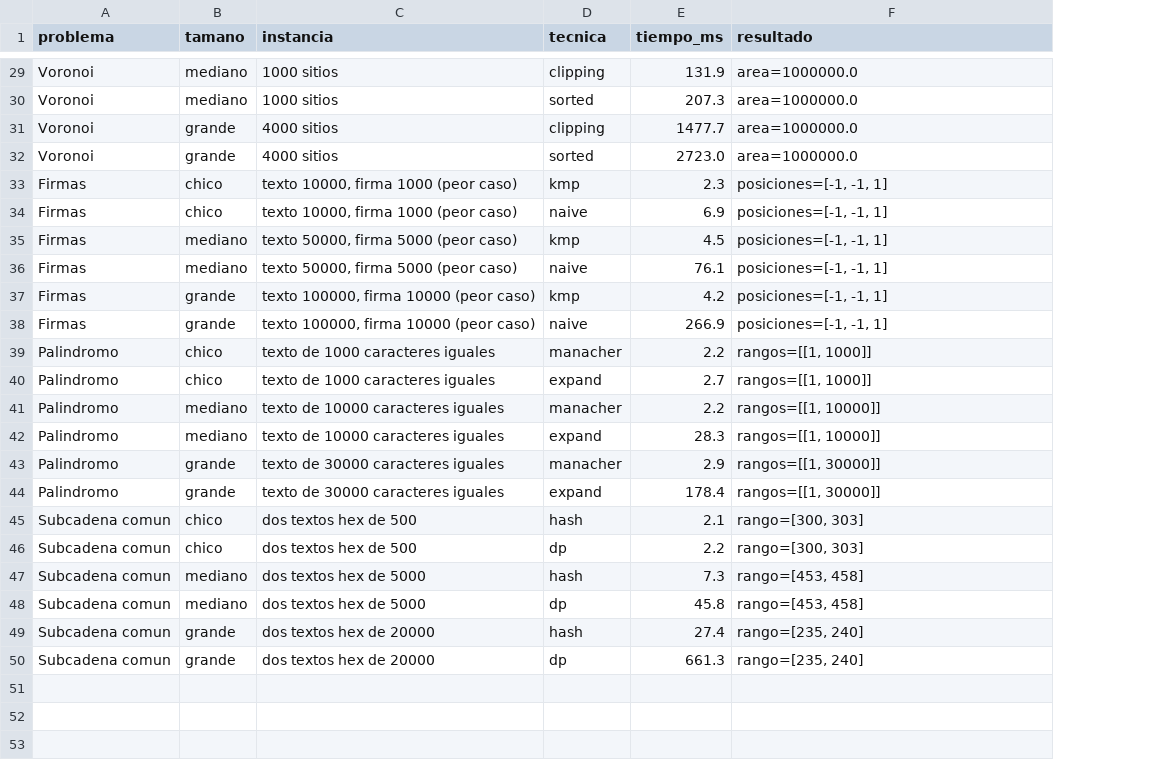
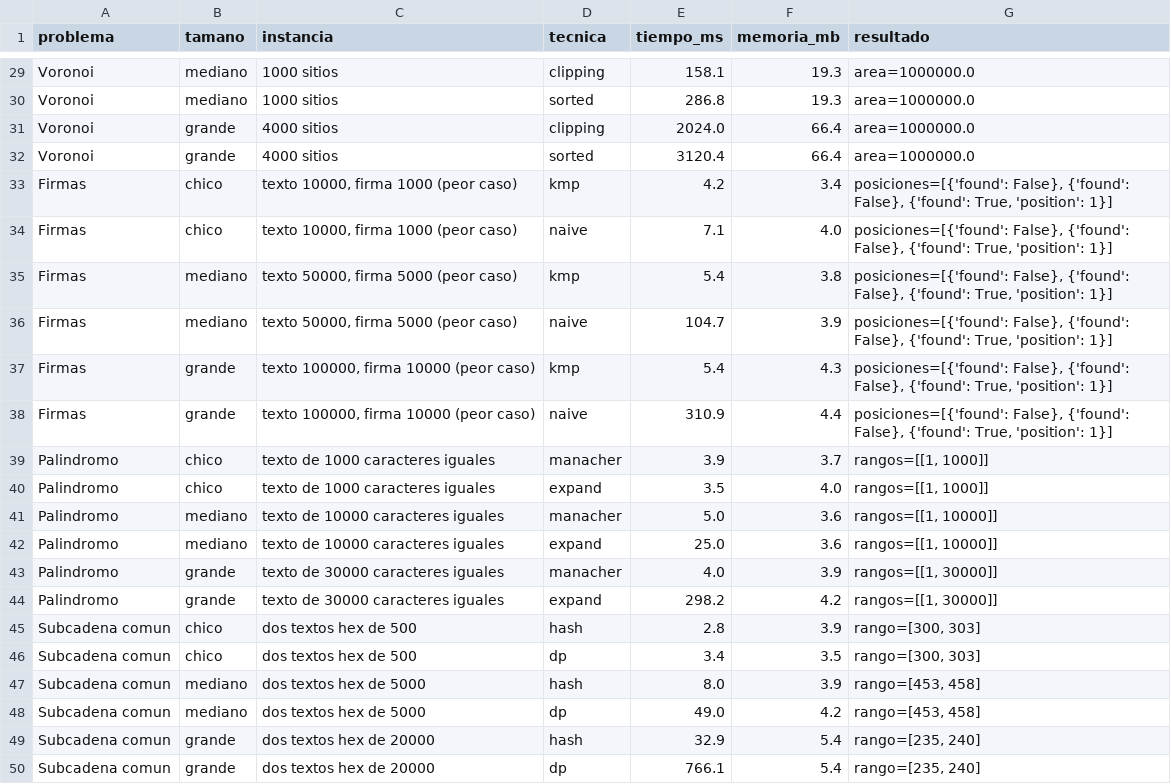
Before and after one commit to Gael-o/algoritmos_situacionproblema1-2, a CSV file: results/benchmarks.csv, drawn as a sheet; only a part is shown, gaps mark what is left out; addresses are those after the commit; the diff covers the shown part only; the diff names each change by its address in the sheet, - before the commit and + after, or states it on an @@ line.

```diff
--- a/results/benchmarks.csv
+++ b/results/benchmarks.csv
+column F (memoria_mb), rows 29-50: 19.3 | 19.3 | 66.4 | 66.4 | 3.4 | 4.0 | 3.8 | 3.9 | 4.3 | 4.4 | 3.7 | 4.0 | 3.6 | 3.6 | 3.9 | 4.2 | 3.9 | 3.5 | 3.9 | 4.2 | 5.4 | 5.4
-E29 (tiempo_ms): 131.9
+E29 (tiempo_ms): 158.1
-E30 (tiempo_ms): 207.3
+E30 (tiempo_ms): 286.8
-E31 (tiempo_ms): 1477.7
+E31 (tiempo_ms): 2024.0
-E32 (tiempo_ms): 2723.0
+E32 (tiempo_ms): 3120.4
-E33 (tiempo_ms): 2.3
+E33 (tiempo_ms): 4.2
-G33:G38 (resultado): posiciones=[-1, -1, 1]
+G33:G38 (resultado): posiciones=[{'found': False}, {'found': False}, {'found': True, 'position': 1}]
-E34 (tiempo_ms): 6.9
+E34 (tiempo_ms): 7.1
-E35 (tiempo_ms): 4.5
+E35 (tiempo_ms): 5.4
-E36 (tiempo_ms): 76.1
+E36 (tiempo_ms): 104.7
-E37 (tiempo_ms): 4.2
+E37 (tiempo_ms): 5.4
-E38 (tiempo_ms): 266.9
+E38 (tiempo_ms): 310.9
-E39 (tiempo_ms): 2.2
+E39 (tiempo_ms): 3.9
-E40 (tiempo_ms): 2.7
+E40 (tiempo_ms): 3.5
-E41 (tiempo_ms): 2.2
+E41 (tiempo_ms): 5.0
-E42 (tiempo_ms): 28.3
+E42 (tiempo_ms): 25.0
-E43 (tiempo_ms): 2.9
+E43 (tiempo_ms): 4.0
-E44 (tiempo_ms): 178.4
+E44 (tiempo_ms): 298.2
-E45 (tiempo_ms): 2.1
+E45 (tiempo_ms): 2.8
-E46 (tiempo_ms): 2.2
+E46 (tiempo_ms): 3.4
-E47 (tiempo_ms): 7.3
+E47 (tiempo_ms): 8.0
-E48 (tiempo_ms): 45.8
+E48 (tiempo_ms): 49.0
-E49 (tiempo_ms): 27.4
+E49 (tiempo_ms): 32.9
-E50 (tiempo_ms): 661.3
+E50 (tiempo_ms): 766.1
```
Also changed, not shown: 27 edited cells elsewhere in this file, 22 other files.
